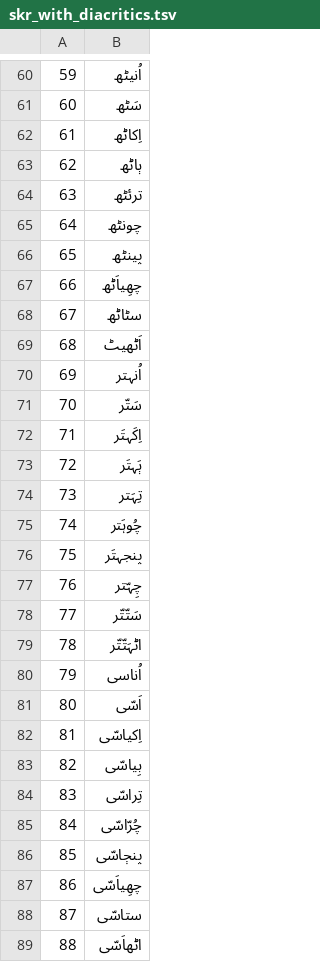
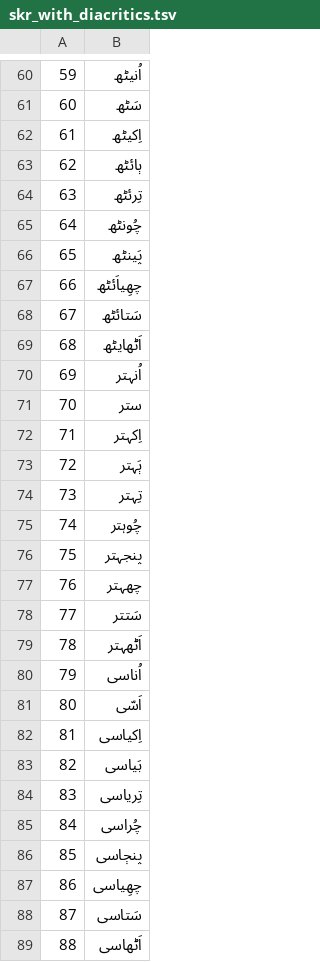
Before and after one commit to google-research-datasets/uninum, a TSV file: numbers/skr_with_diacritics.tsv, drawn as a sheet; only a part is shown, gaps mark what is left out; the diff covers the shown part only.

```diff
--- a/numbers/skr_with_diacritics.tsv
+++ b/numbers/skr_with_diacritics.tsv
@@ -61,29 +61,29 @@
 60	سَٹھ
-61	اِکاٹھ
-62	ٻاٹھ
-63	ترئٹھ
-64	چونٹھ
-65	پینٹھ
-66	چھِیاَٹھ
-67	سٹاٹھ
-68	اَٹھیٹ
+61	اِکیٹھ
+62	ٻائٹھ
+63	تِرئٹھ
+64	چُونٹھ
+65	پَینٹھ
+66	چھِیاَئٹھ
+67	سَتائٹھ
+68	اَٹھایٹھ
 69	اُنہتر
-70	سَتّر
-71	اِکَہتَر
-72	ٻَہتَر
-73	تِہَتر
-74	چُوہَتر
-75	پنجہتَر
-76	چِہّتر
-77	سَتّتّر
-78	اٹہَتّتّر
+70	ستر
+71	اِکہتر
+72	ٻَہتر
+73	تِہتر
+74	چُوہتر
+75	پنجہتر
+76	چھہتر
+77	سَتتر
+78	اَٹھہتر
 79	اُناسی
 80	اَسّی
-81	اِکیاسّی
-82	بِیاسّی
-83	تِراسّی
-84	چُرّاسّی
-85	پنڄاسّی
-86	چھِیاَسّی
-87	ستاسّی
-88	اٹھاَسّی
+81	اِکیاسی
+82	بَیاسی
+83	تِریاسی
+84	چُراسی
+85	پنڄاسی
+86	چھِیاسی
+87	سَتاسی
+88	اَٹھاسی
```
Also changed, not shown: 72 edited cells elsewhere in this file.
